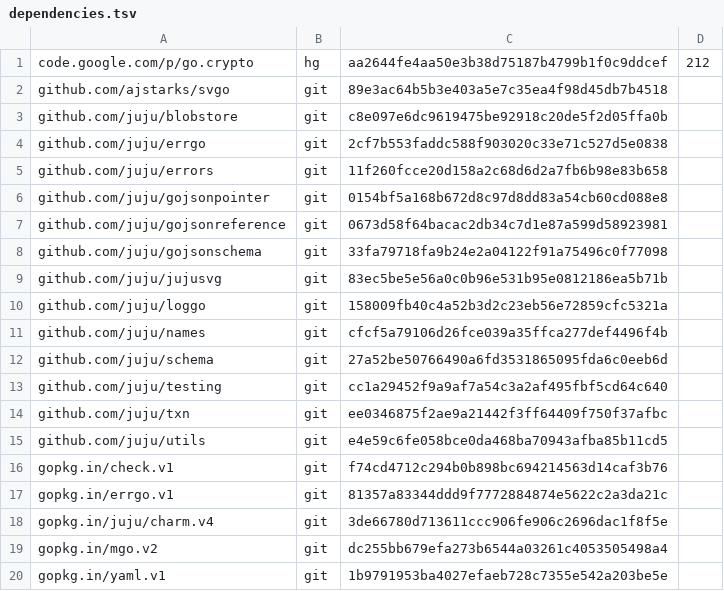
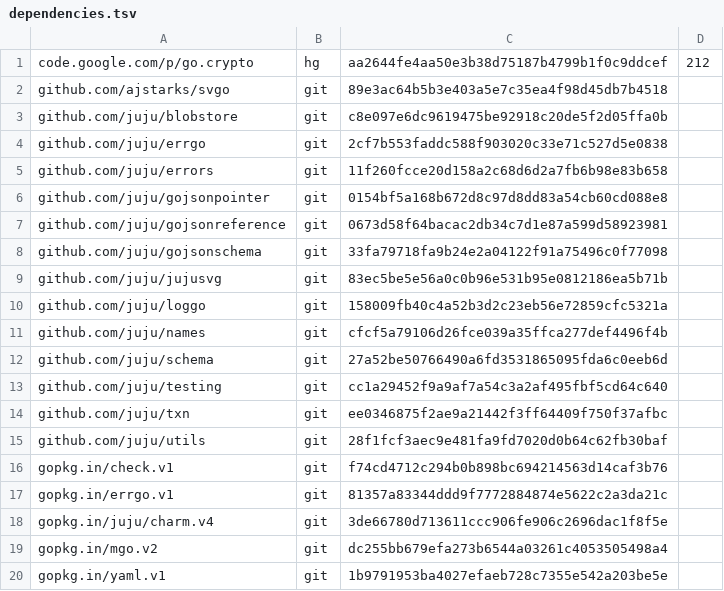
Before and after one commit to natefinch/npf, a TSV file: dependencies.tsv, drawn as a sheet.

```diff
--- a/dependencies.tsv
+++ b/dependencies.tsv
@@ -14,3 +14,3 @@ github.com/juju/testing	git	cc1a29452f9a9af7a54c3a2af495fbf5cd64c640
 github.com/juju/txn	git	ee0346875f2ae9a21442f3ff64409f750f37afbc	
-github.com/juju/utils	git	e4e59c6fe058bce0da468ba70943afba85b11cd5	
+github.com/juju/utils	git	28f1fcf3aec9e481fa9fd7020d0b64c62fb30baf	
 gopkg.in/check.v1	git	f74cd4712c294b0b898bc694214563d14caf3b76	
```
Also changed, not shown: 8 other files.
